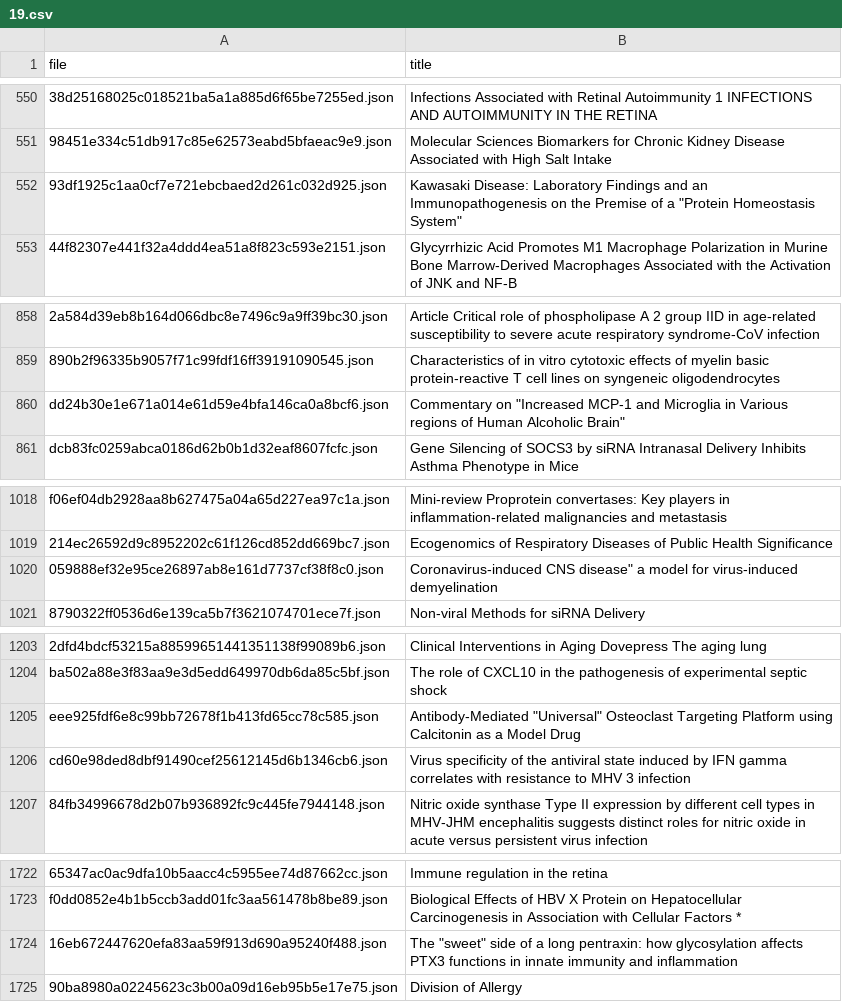
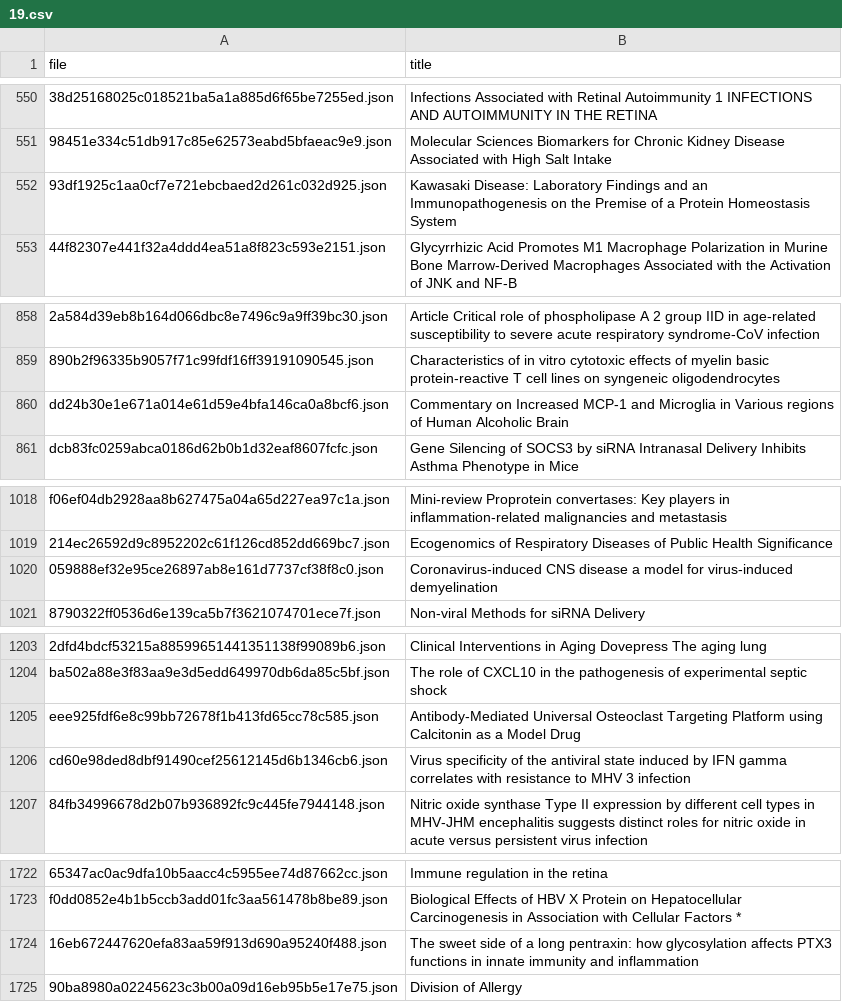
Before and after one commit to lambdabaa/CORD-19, a CSV file: clusters/19.csv, drawn as a sheet; only a part is shown, gaps mark what is left out; the diff covers the shown part only; the diff names each change by its address in the sheet, - before the commit and + after, or states it on an @@ line.

```diff
--- a/clusters/19.csv
+++ b/clusters/19.csv
-B552 (title): …of a "Protein Homeostasis System"
+B552 (title): …of a Protein Homeostasis System
-B860 (title): Commentary on "Increased MCP-1 and Microglia in Various regions of Human Alcoholic Brain"
+B860 (title): Commentary on Increased MCP-1 and Microglia in Various regions of Human Alcoholic Brain
-B1020 (title): Coronavirus-induced CNS disease" a model…
+B1020 (title): Coronavirus-induced CNS disease a model…
-B1205 (title): Antibody-Mediated "Universal" Osteoclast Targeting…
+B1205 (title): Antibody-Mediated Universal Osteoclast Targeting…
-B1724 (title): The "sweet" side of…
+B1724 (title): The sweet side of…
```
Also changed, not shown: 5 edited cells elsewhere in this file, clusters/14.csv, clusters/16.csv, 17 other files.
